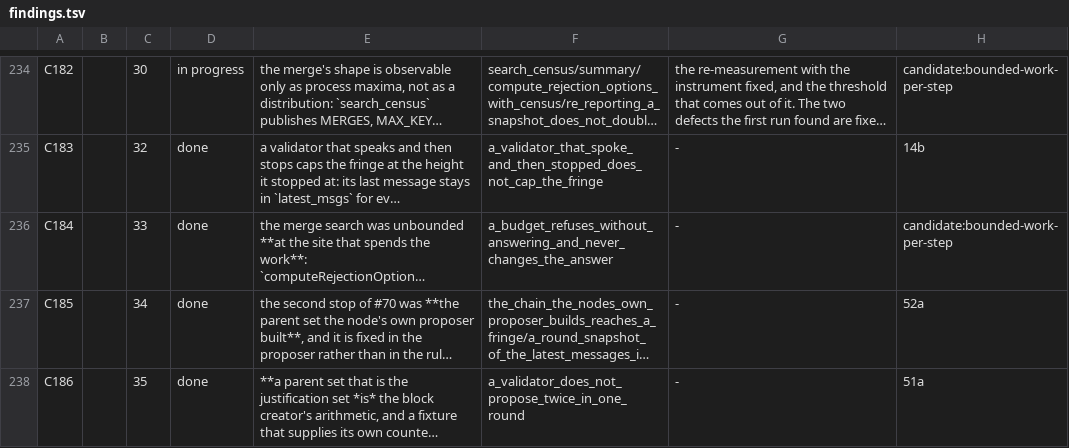
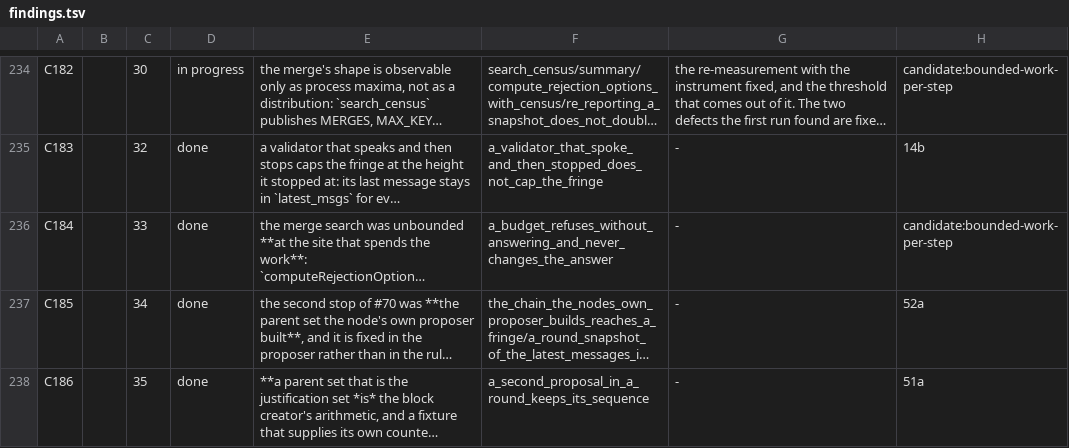
Before and after one commit to rchain-community/rchain-rust, a TSV file: spec/findings.tsv, drawn as a sheet; only a part is shown, gaps mark what is left out; long unchanged cells end in …; the diff covers the shown part only; the diff names each change by its address in the sheet, - before the commit and + after, or states it on an @@ line.

```diff
--- a/spec/findings.tsv
+++ b/spec/findings.tsv
-F238: a_validator_does_not_propose_twice_in_one_round
+F238: a_second_proposal_in_a_round_keeps_its_sequence
```
Also changed, not shown: 4 edited cells elsewhere in this file, 26 other files.
